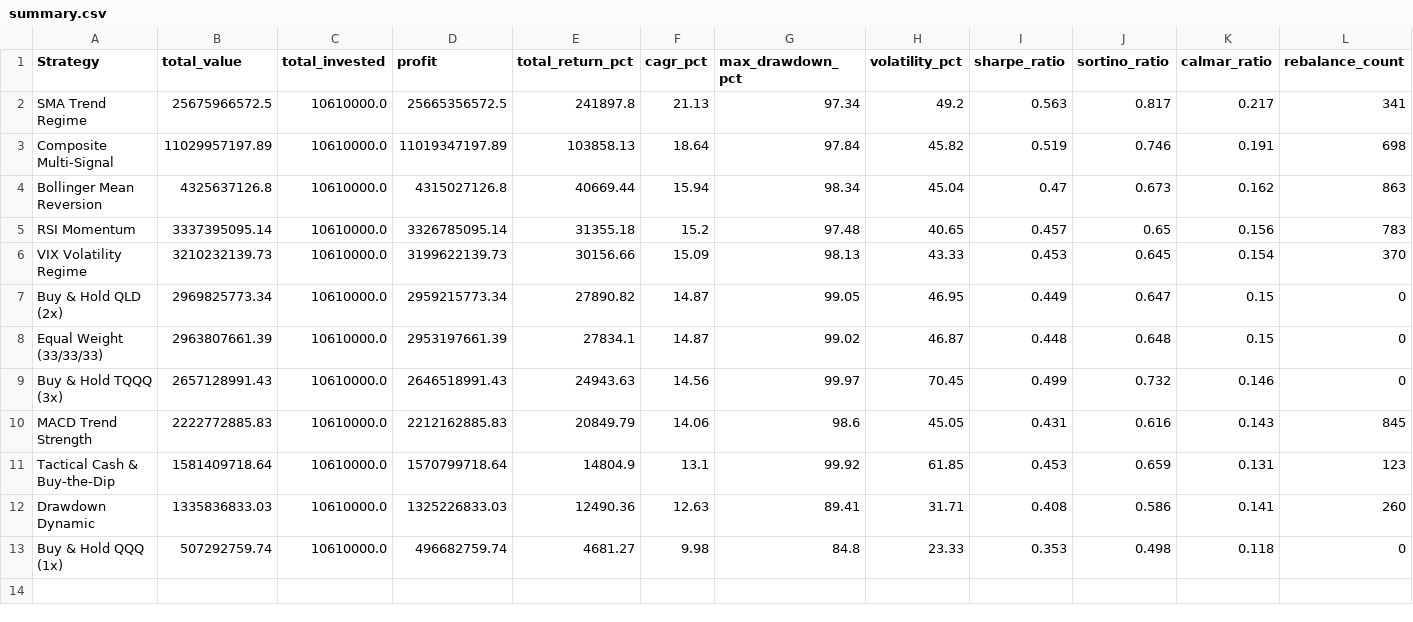
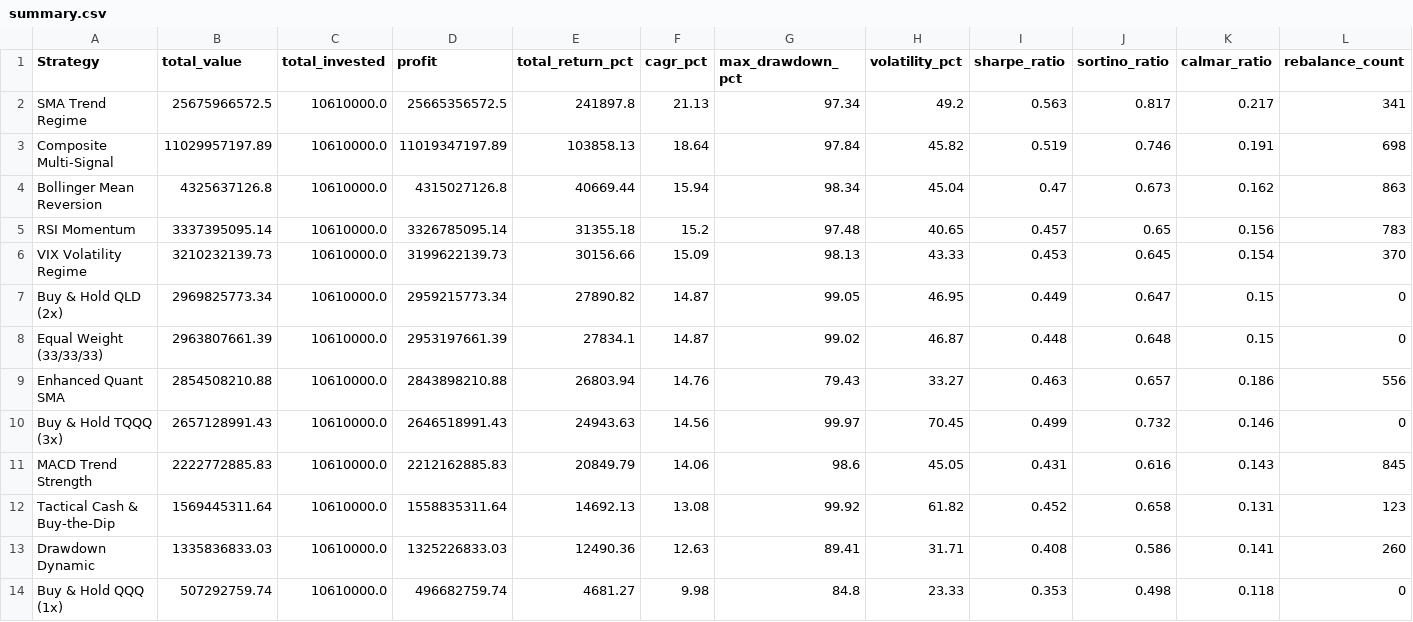
Before and after one commit to roeiburstein/Leverage-Lab, a CSV file: results/summary.csv, drawn as a sheet; only a part is shown; addresses are those after the commit; rows hold the shown columns only; the diff names each change by its address in the sheet, - before the commit and + after, or states it on an @@ line.

Commit message:
Implement Enhanced Quant SMA strategy integrating Signal Decoupling, Asymmetric Buffer Bands, RSI/MACD/VIX confirmations, and model a high-yield Cash sweep

```diff
--- a/results/summary.csv
+++ b/results/summary.csv
+row 9: Enhanced Quant SMA | 2854508210.88 | 10610000.0 | 2843898210.88 | 26803.94 | 14.76 | 79.43 | 33.27 | 0.463 | 0.657 | 0.186 | 556
-B12 (total_value): 1581409718.64
+B12 (total_value): 1569445311.64
-D12 (profit): 1570799718.64
+D12 (profit): 1558835311.64
-E12 (total_return_pct): 14804.9
+E12 (total_return_pct): 14692.13
-F12 (cagr_pct): 13.1
+F12 (cagr_pct): 13.08
-H12 (volatility_pct): 61.85
+H12 (volatility_pct): 61.82
-I12 (sharpe_ratio): 0.453
+I12 (sharpe_ratio): 0.452
-J12 (sortino_ratio): 0.659
+J12 (sortino_ratio): 0.658
```
Also changed, not shown: 4 other files.
